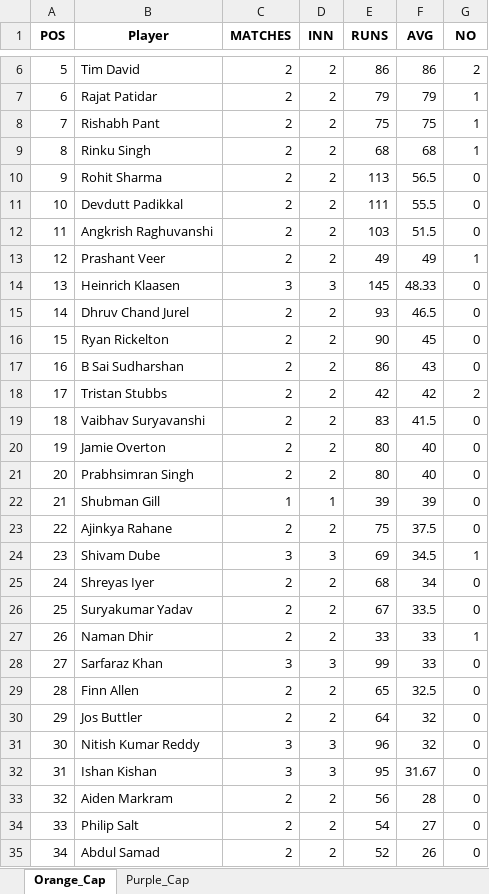
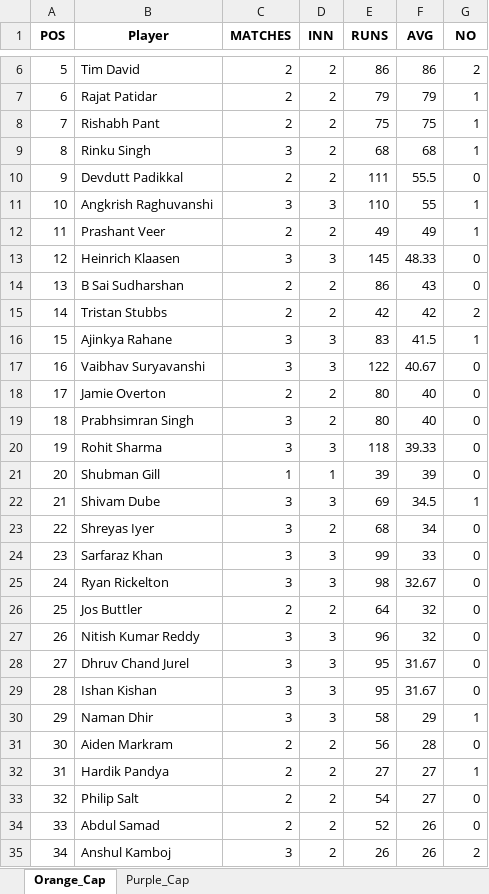
Before and after one commit to pratikalwaysrocks/Wadi-IPL-2026, an Excel workbook: ipl_stats_2026.xlsx, sheet Orange_Cap, drawn as a sheet; only a part is shown, gaps mark what is left out; the shorter side is filled out with more unchanged rows; values as stored, in another font and other column widths than the file's, no borders; removed rows and columns are numbered as before the commit, all else as after; the diff covers the shown part only; the diff names each change by its address in the sheet, - before the commit and + after, or states it on an @@ line.

```diff
--- a/ipl_stats_2026.xlsx (sheet Orange_Cap)
+++ b/ipl_stats_2026.xlsx (sheet Orange_Cap)
@@ column A (POS) renumbered from row 3 down @@
-C9 (MATCHES): 2
+C9 (MATCHES): 3
-row 10: 9 | Rohit Sharma | 2 | 2 | 113 | 56.5 | 0
-C11 (MATCHES): 2
+C11 (MATCHES): 3
-D11 (INN): 2
+D11 (INN): 3
-E11 (RUNS): 103
+E11 (RUNS): 110
-F11 (AVG): 51.5
+F11 (AVG): 55
-G11 (NO): 0
+G11 (NO): 1
-row 15: 14 | Dhruv Chand Jurel | 2 | 2 | 93 | 46.5 | 0
-row 16: 15 | Ryan Rickelton | 2 | 2 | 90 | 45 | 0
+row 16: 15 | Ajinkya Rahane | 3 | 3 | 83 | 41.5 | 1
-C17 (MATCHES): 2
+C17 (MATCHES): 3
-D17 (INN): 2
+D17 (INN): 3
-E17 (RUNS): 83
+E17 (RUNS): 122
-F17 (AVG): 41.5
+F17 (AVG): 40.67
-C19 (MATCHES): 2
+C19 (MATCHES): 3
+row 20: 19 | Rohit Sharma | 3 | 3 | 118 | 39.33 | 0
-row 23: 22 | Ajinkya Rahane | 2 | 2 | 75 | 37.5 | 0
-C23 (MATCHES): 2
+C23 (MATCHES): 3
-row 26: 25 | Suryakumar Yadav | 2 | 2 | 67 | 33.5 | 0
-row 27: 26 | Naman Dhir | 2 | 2 | 33 | 33 | 1
-row 29: 28 | Finn Allen | 2 | 2 | 65 | 32.5 | 0
+row 25: 24 | Ryan Rickelton | 3 | 3 | 98 | 32.67 | 0
+row 28: 27 | Dhruv Chand Jurel | 3 | 3 | 95 | 31.67 | 0
+row 30: 29 | Naman Dhir | 3 | 3 | 58 | 29 | 1
+row 32: 31 | Hardik Pandya | 2 | 2 | 27 | 27 | 1
```
Also changed, not shown: 14 added rows, 11 removed rows and 21 edited cells elsewhere in this sheet, sheet Purple_Cap, IPL_Fantasy_Points.xlsx.
